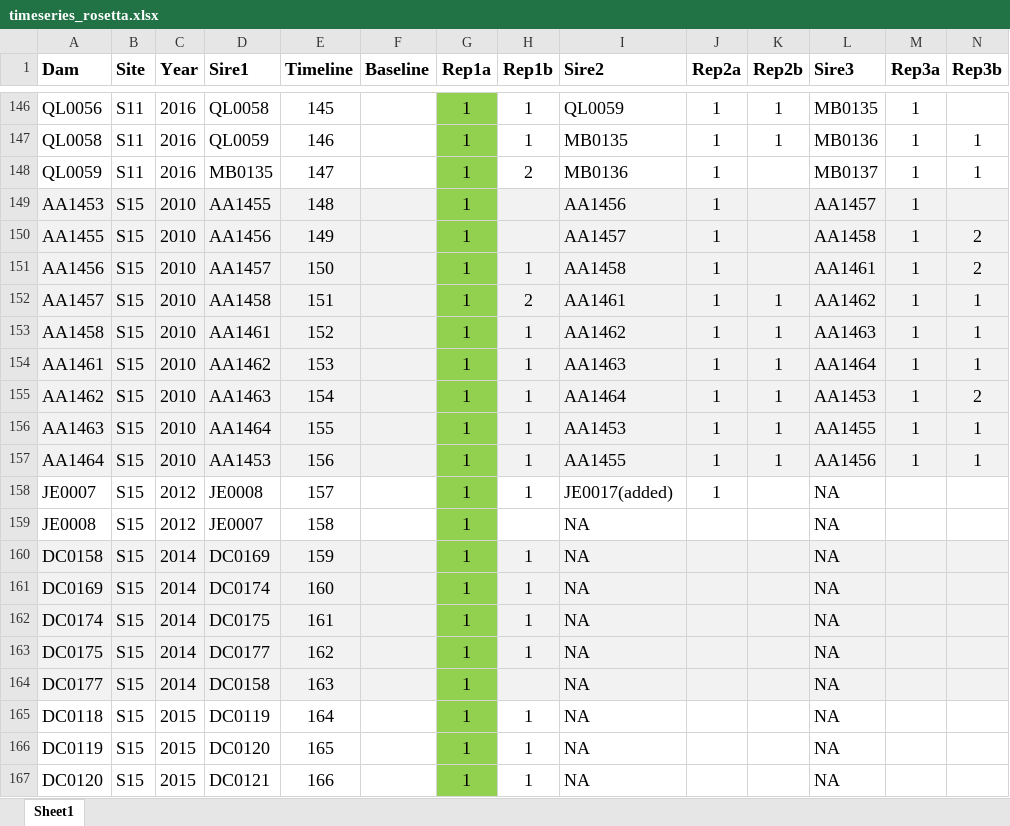
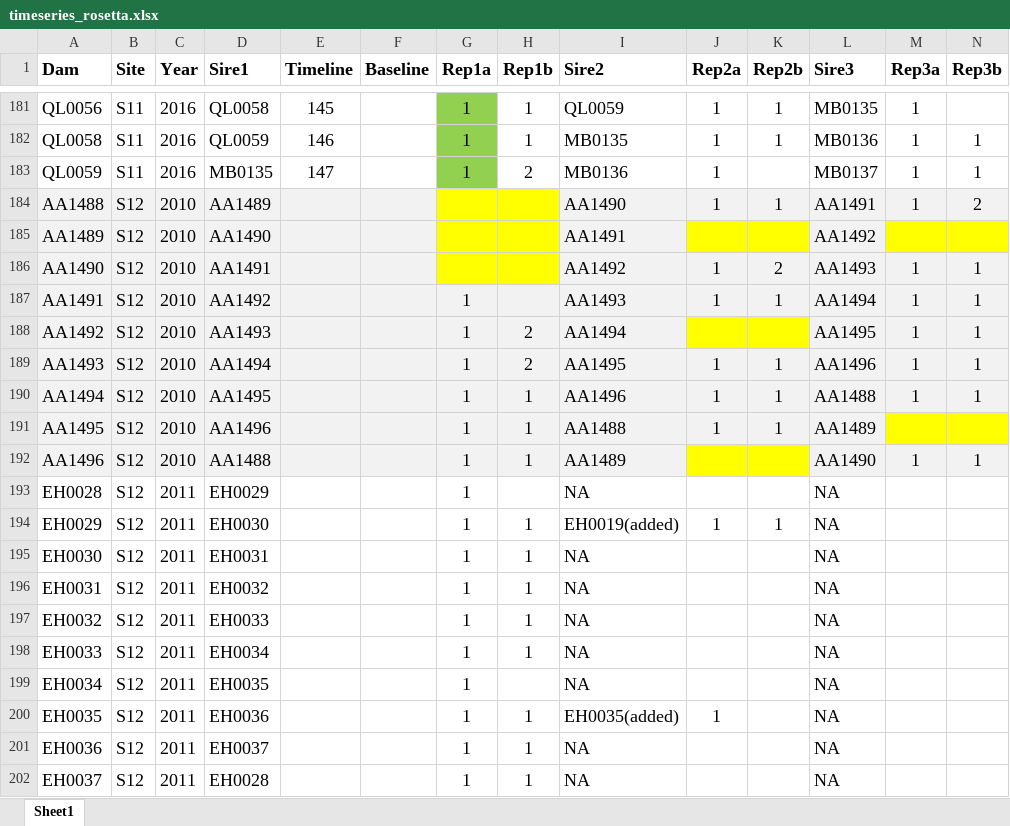
Before and after one commit to anstettd/a_Resurrection, an Excel workbook: Planning/timeseries_rosetta.xlsx, sheet Sheet1, drawn as a sheet; only a part is shown, gaps mark what is left out; the shorter side is filled out with more unchanged rows; values as stored, in another font and other column widths than the file's, no borders; rows hold the shown columns only; the diff covers the shown part only; the diff names each change by its address in the sheet, - before the commit and + after, or states it on an @@ line.

Commit message:
Data organization update for flowering time.

```diff
--- a/Planning/timeseries_rosetta.xlsx (sheet Sheet1)
+++ b/Planning/timeseries_rosetta.xlsx (sheet Sheet1)
+row 184: AA1488 | S12 | 2010 | AA1489 |  |  |  |  | AA1490 | 1 | 1 | AA1491 | 1 | 2
+row 185: AA1489 | S12 | 2010 | AA1490 |  |  |  |  | AA1491 |  |  | AA1492
+row 186: AA1490 | S12 | 2010 | AA1491 |  |  |  |  | AA1492 | 1 | 2 | AA1493 | 1 | 1
+row 187: AA1491 | S12 | 2010 | AA1492 |  |  | 1 |  | AA1493 | 1 | 1 | AA1494 | 1 | 1
+row 188: AA1492 | S12 | 2010 | AA1493 |  |  | 1 | 2 | AA1494 |  |  | AA1495 | 1 | 1
+row 189: AA1493 | S12 | 2010 | AA1494 |  |  | 1 | 2 | AA1495 | 1 | 1 | AA1496 | 1 | 1
+row 190: AA1494 | S12 | 2010 | AA1495 |  |  | 1 | 1 | AA1496 | 1 | 1 | AA1488 | 1 | 1
+row 191: AA1495 | S12 | 2010 | AA1496 |  |  | 1 | 1 | AA1488 | 1 | 1 | AA1489
+row 192: AA1496 | S12 | 2010 | AA1488 |  |  | 1 | 1 | AA1489 |  |  | AA1490 | 1 | 1
+row 193: EH0028 | S12 | 2011 | EH0029 |  |  | 1 |  | NA |  |  | NA
+row 194: EH0029 | S12 | 2011 | EH0030 |  |  | 1 | 1 | EH0019(added) | 1 | 1 | NA
+row 195: EH0030 | S12 | 2011 | EH0031 |  |  | 1 | 1 | NA |  |  | NA
+row 196: EH0031 | S12 | 2011 | EH0032 |  |  | 1 | 1 | NA |  |  | NA
+row 197: EH0032 | S12 | 2011 | EH0033 |  |  | 1 | 1 | NA |  |  | NA
+row 198: EH0033 | S12 | 2011 | EH0034 |  |  | 1 | 1 | NA |  |  | NA
+row 199: EH0034 | S12 | 2011 | EH0035 |  |  | 1 |  | NA |  |  | NA
+row 200: EH0035 | S12 | 2011 | EH0036 |  |  | 1 | 1 | EH0035(added) | 1 |  | NA
+row 201: EH0036 | S12 | 2011 | EH0037 |  |  | 1 | 1 | NA |  |  | NA
+row 202: EH0037 | S12 | 2011 | EH0028 |  |  | 1 | 1 | NA |  |  | NA
```
Also changed, not shown: 133 added rows, 1 moved row, 10 edited cells and cell formats elsewhere in this sheet, 16 other files.
